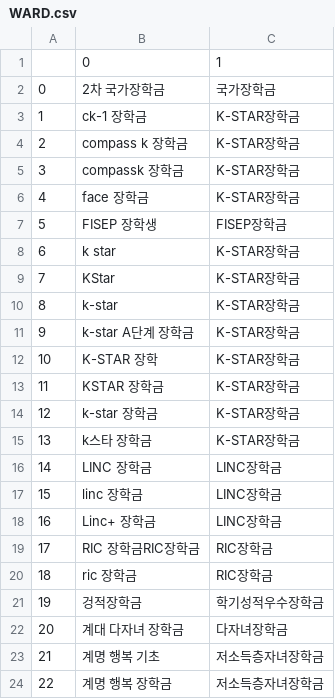
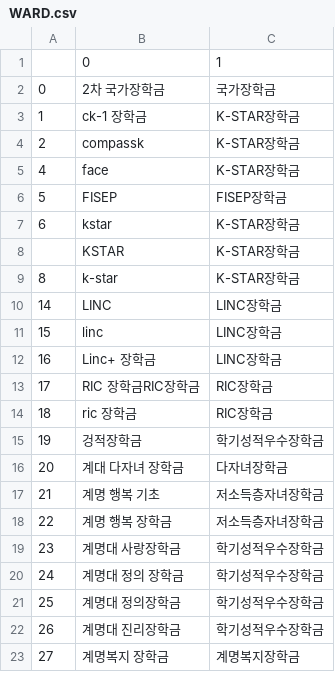
Before and after one commit to Byeongryul/kmu_chatbot_only_AI, a CSV file: rsc/data_mapping/WARD.csv, drawn as a sheet; only a part is shown; the shorter side is filled out with more unchanged rows; removed rows and columns are numbered as before the commit, all else as after; the diff names each change by its address in the sheet, - before the commit and + after, or states it on an @@ line.

```diff
--- a/rsc/data_mapping/WARD.csv
+++ b/rsc/data_mapping/WARD.csv
-row 4: 2 | compass k 장학금 | K-STAR장학금
@@ column A renumbered between rows 4 and 8 @@
-B4: compassk 장학금
+B4: compassk
-B5: face 장학금
+B5: face
-B6: FISEP 장학생
+B6: FISEP
-B7: k star
+B7: kstar
-B8: KStar
+B8: KSTAR
-row 11: 9 | k-star A단계 장학금 | K-STAR장학금
-row 12: 10 | K-STAR 장학 | K-STAR장학금
-row 13: 11 | KSTAR 장학금 | K-STAR장학금
-row 14: 12 | k-star 장학금 | K-STAR장학금
-row 15: 13 | k스타 장학금 | K-STAR장학금
-B10: LINC 장학금
+B10: LINC
-B11: linc 장학금
+B11: linc
```
Also changed, not shown: 2 other files.
